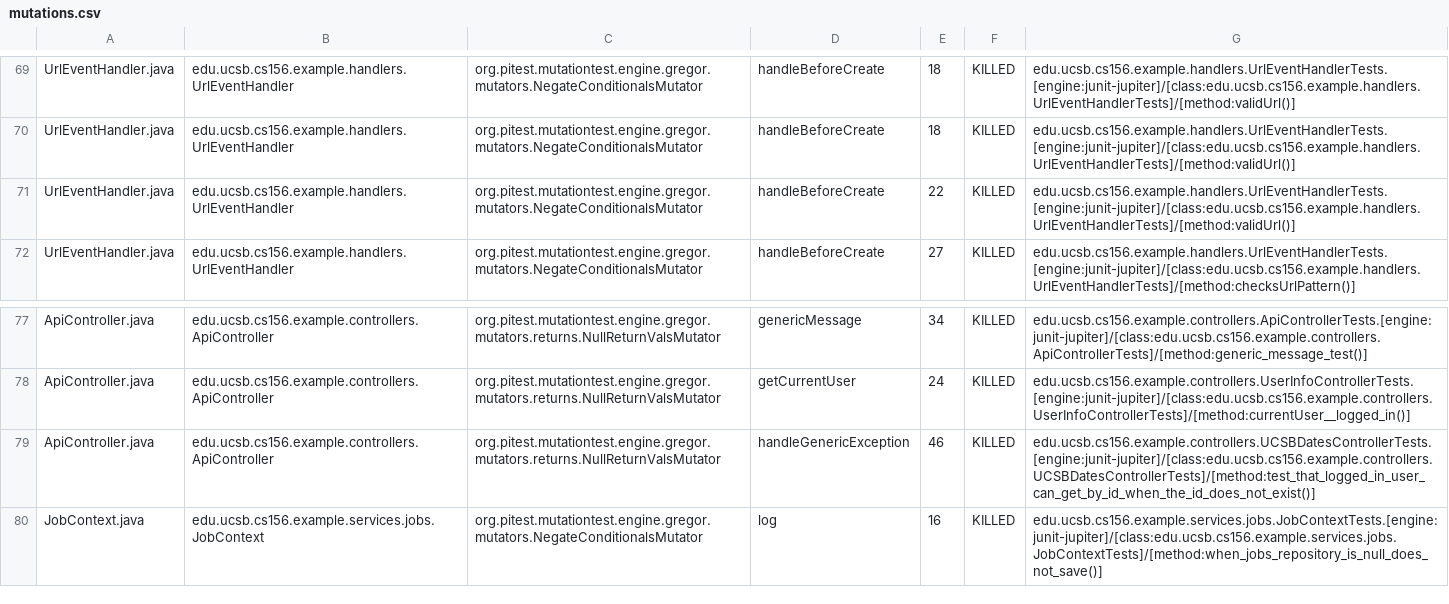
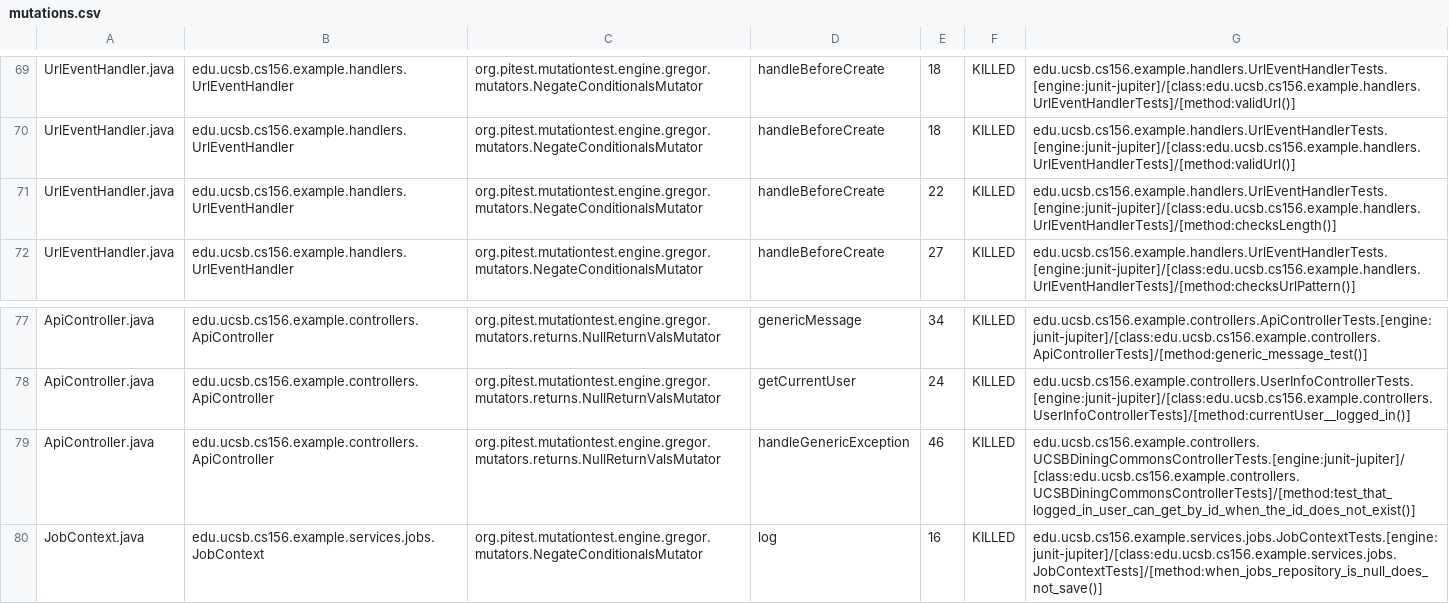
Before and after one commit to ucsb-cs156-s26/team02-s26-09, a CSV file: pitest/mutations.csv, drawn as a sheet; only a part is shown, gaps mark what is left out.

Commit message:
Deploying to gh-pages from @ ucsb-cs156-s26/team02-s26-09@90668f444dbf82416b4d8c0be9297a56dc87ca72 🚀

```diff
--- a/pitest/mutations.csv
+++ b/pitest/mutations.csv
@@ -70,3 +70,3 @@ UrlEventHandler.java,edu.ucsb.cs156.example.handlers.UrlEventHandler,org.pitest.
 UrlEventHandler.java,edu.ucsb.cs156.example.handlers.UrlEventHandler,org.pitest.mutationtest.engine.gregor.mutators.NegateConditionalsMutator,handleBeforeCreate,18,KILLED,edu.ucsb.cs156.example.handlers.UrlEventHandlerTests.[engine:junit-jupiter]/[class:edu.ucsb.cs156.example.handlers.UrlEventHandlerTests]/[method:validUrl()]
-UrlEventHandler.java,edu.ucsb.cs156.example.handlers.UrlEventHandler,org.pitest.mutationtest.engine.gregor.mutators.NegateConditionalsMutator,handleBeforeCreate,22,KILLED,edu.ucsb.cs156.example.handlers.UrlEventHandlerTests.[engine:junit-jupiter]/[class:edu.ucsb.cs156.example.handlers.UrlEventHandlerTests]/[method:validUrl()]
+UrlEventHandler.java,edu.ucsb.cs156.example.handlers.UrlEventHandler,org.pitest.mutationtest.engine.gregor.mutators.NegateConditionalsMutator,handleBeforeCreate,22,KILLED,edu.ucsb.cs156.example.handlers.UrlEventHandlerTests.[engine:junit-jupiter]/[class:edu.ucsb.cs156.example.handlers.UrlEventHandlerTests]/[method:checksLength()]
 UrlEventHandler.java,edu.ucsb.cs156.example.handlers.UrlEventHandler,org.pitest.mutationtest.engine.gregor.mutators.NegateConditionalsMutator,handleBeforeCreate,27,KILLED,edu.ucsb.cs156.example.handlers.UrlEventHandlerTests.[engine:junit-jupiter]/[class:edu.ucsb.cs156.example.handlers.UrlEventHandlerTests]/[method:checksUrlPattern()]
@@ -78,3 +78,3 @@ ApiController.java,edu.ucsb.cs156.example.controllers.ApiController,org.pitest.m
 ApiController.java,edu.ucsb.cs156.example.controllers.ApiController,org.pitest.mutationtest.engine.gregor.mutators.returns.NullReturnValsMutator,getCurrentUser,24,KILLED,edu.ucsb.cs156.example.controllers.UserInfoControllerTests.[engine:junit-jupiter]/[class:edu.ucsb.cs156.example.controllers.UserInfoControllerTests]/[method:currentUser__logged_in()]
-ApiController.java,edu.ucsb.cs156.example.controllers.ApiController,org.pitest.mutationtest.engine.gregor.mutators.returns.NullReturnValsMutator,handleGenericException,46,KILLED,edu.ucsb.cs156.example.controllers.UCSBDatesControllerTests.[engine:junit-jupiter]/[class:edu.ucsb.cs156.example.controllers.UCSBDatesControllerTests]/[method:test_that_logged_in_user_can_get_by_id_when_the_id_does_not_exist()]
+ApiController.java,edu.ucsb.cs156.example.controllers.ApiController,org.pitest.mutationtest.engine.gregor.mutators.returns.NullReturnValsMutator,handleGenericException,46,KILLED,edu.ucsb.cs156.example.controllers.UCSBDiningCommonsControllerTests.[engine:junit-jupiter]/[class:edu.ucsb.cs156.example.controllers.UCSBDiningCommonsControllerTests]/[method:test_that_logged_in_user_can_get_by_id_when_the_id_does_not_exist()]
 JobContext.java,edu.ucsb.cs156.example.services.jobs.JobContext,org.pitest.mutationtest.engine.gregor.mutators.NegateConditionalsMutator,log,16,KILLED,edu.ucsb.cs156.example.services.jobs.JobContextTests.[engine:junit-jupiter]/[class:edu.ucsb.cs156.example.services.jobs.JobContextTests]/[method:when_jobs_repository_is_null_does_not_save()]
```
Also changed, not shown: 16 other files.
